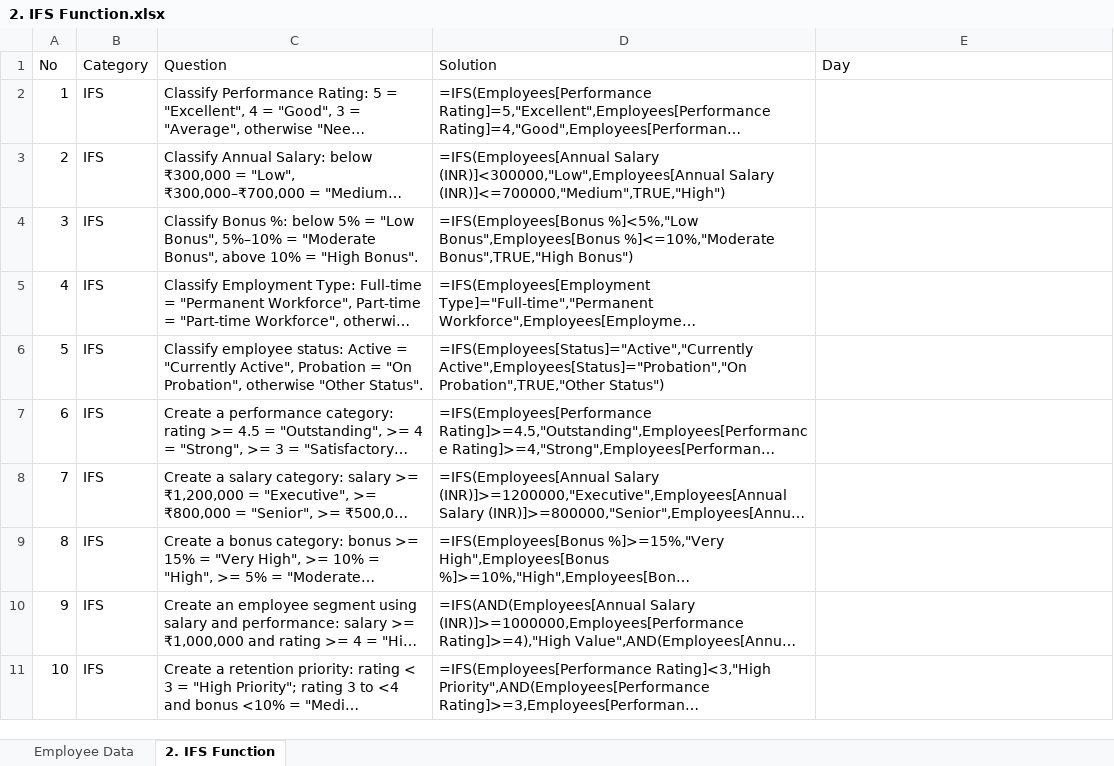
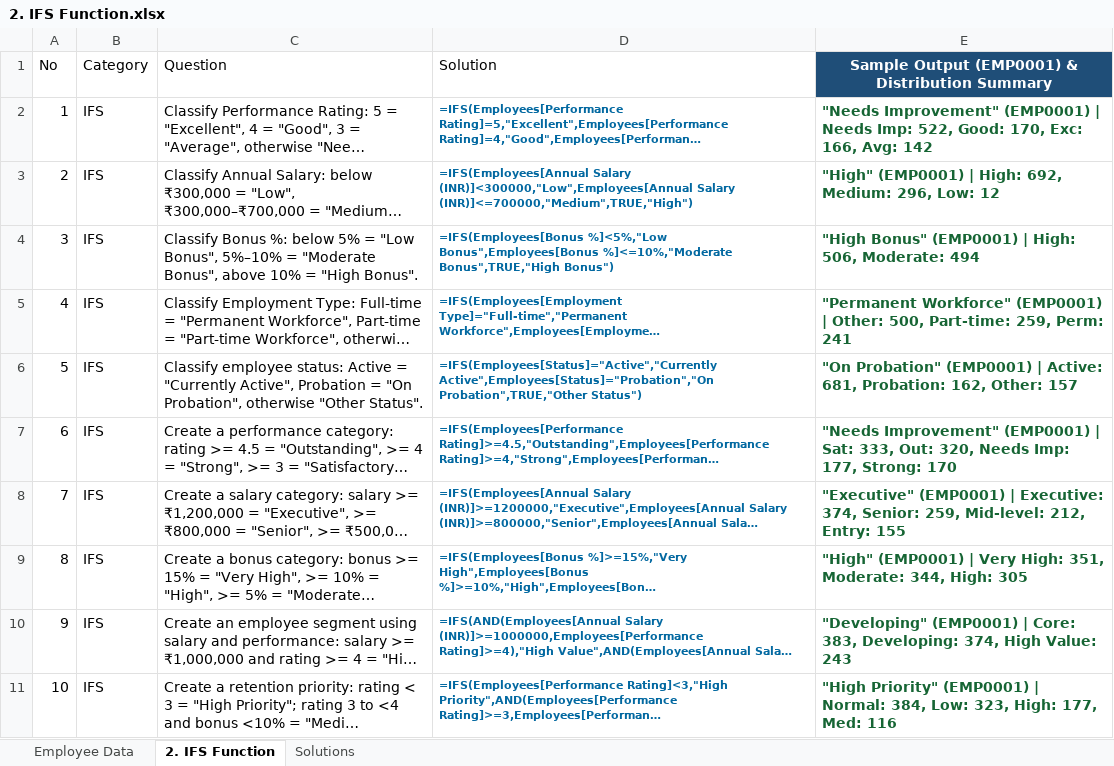
Before and after one commit to sharmagaurav2001k-jpg/Excel_Assignment, an Excel workbook: Excel Logical Functions/2. IFS Function.xlsx, sheet 2. IFS Function, drawn as a sheet; long unchanged cells end in …; values as stored, in another font and other column widths than the file's, no borders; table styles not drawn; the diff names each change by its address in the sheet, - before the commit and + after, or states it on an @@ line.

Commit message:
Solve all 10 questions in Excel Logical Functions/2. IFS Function.xlsx with structured table fixes, live columns, and dedicated Solutions sheet

```diff
--- a/Excel Logical Functions/2. IFS Function.xlsx (sheet 2. IFS Function)
+++ b/Excel Logical Functions/2. IFS Function.xlsx (sheet 2. IFS Function)
+sheet tab: Solutions
-E1: Day
+E1: Sample Output (EMP0001) & Distribution Summary
@@ E1 bold: off → on, fill: none → #1F4E78, text colour: black → #FFFFFF, alignment: left → center @@
@@ D2:D11 bold: off → on, text colour: black → #0369A1, text size: smaller @@
-E2: (empty)
+E2: "Needs Improvement" (EMP0001) | Needs Imp: 522, Good: 170, Exc: 166, Avg: 142
-E3: (empty)
+E3: "High" (EMP0001) | High: 692, Medium: 296, Low: 12
-E4: (empty)
+E4: "High Bonus" (EMP0001) | High: 506, Moderate: 494
-E5: (empty)
+E5: "Permanent Workforce" (EMP0001) | Other: 500, Part-time: 259, Perm: 241
-E6: (empty)
+E6: "On Probation" (EMP0001) | Active: 681, Probation: 162, Other: 157
-E7: (empty)
+E7: "Needs Improvement" (EMP0001) | Sat: 333, Out: 320, Needs Imp: 177, Strong: 170
-E8: (empty)
+E8: "Executive" (EMP0001) | Executive: 374, Senior: 259, Mid-level: 212, Entry: 155
-E9: (empty)
+E9: "High" (EMP0001) | Very High: 351, Moderate: 344, High: 305
-E10: (empty)
+E10: "Developing" (EMP0001) | Core: 383, Developing: 374, High Value: 243
-E11: (empty)
+E11: "High Priority" (EMP0001) | Normal: 384, Low: 323, High: 177, Med: 116
```
Also changed, not shown: sheet Employee Data.
